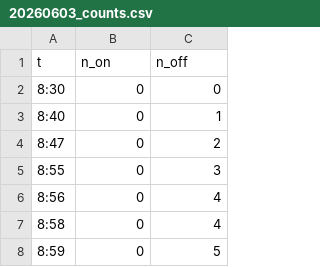
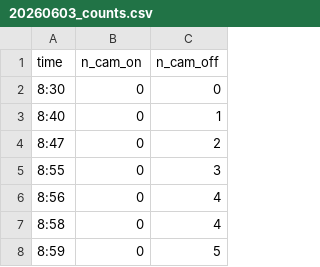
Before and after one commit to UPPMAX/linux-command-line-102, a CSV file: docs/data/20260603_counts.csv, drawn as a sheet; only a part is shown.

Commit message:
Analyse counts

```diff
--- a/docs/data/20260603_counts.csv
+++ b/docs/data/20260603_counts.csv
@@ -1,2 +1,2 @@
-t,n_on,n_off
+time,n_cam_on,n_cam_off
 8:30,0,0
```
Also changed, not shown: 3 other files.
